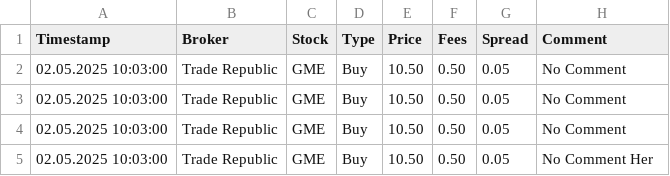
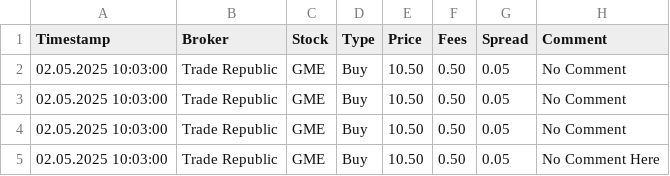
Before and after one commit to boost3000/trading-sashboard, a CSV file: diary.csv, drawn as a sheet.

Commit message:
Update diary.csv

```diff
--- a/diary.csv
+++ b/diary.csv
@@ -4,2 +4,2 @@ Timestamp,Broker,Stock,Type,Price,Fees,Spread,Comment
 02.05.2025 10:03:00,Trade Republic,GME,Buy,10.50,0.50,0.05,No Comment
-02.05.2025 10:03:00,Trade Republic,GME,Buy,10.50,0.50,0.05,No Comment Her
+02.05.2025 10:03:00,Trade Republic,GME,Buy,10.50,0.50,0.05,No Comment Here
```
